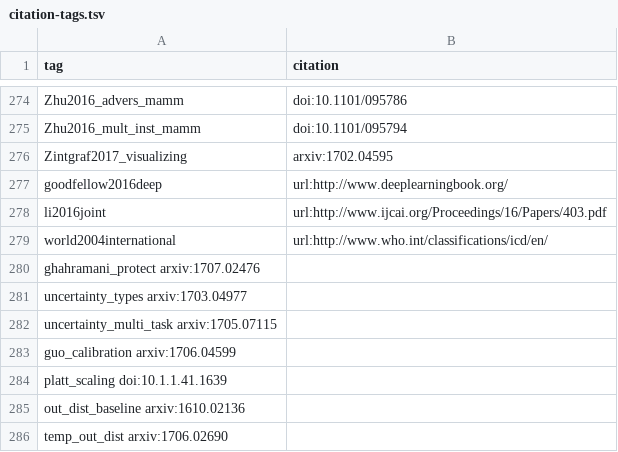
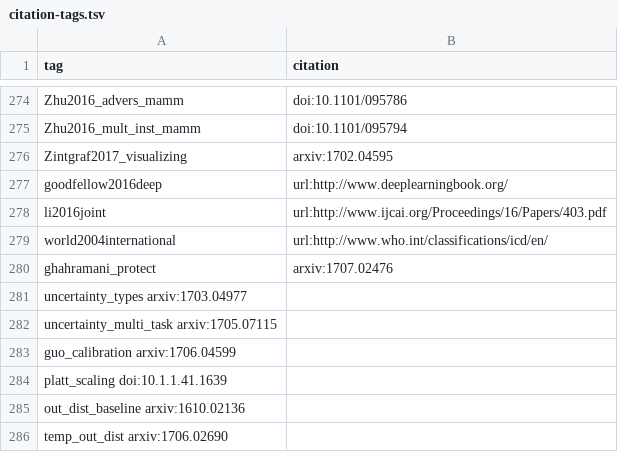
Before and after one commit to greenelab/deep-review, a TSV file: content/citation-tags.tsv, drawn as a sheet; only a part is shown, gaps mark what is left out; removed rows and columns are numbered as before the commit, all else as after; the diff names each change by its address in the sheet, - before the commit and + after, or states it on an @@ line.

Commit message:
Update citation-tags.tsv

```diff
--- a/content/citation-tags.tsv
+++ b/content/citation-tags.tsv
-row 280: ghahramani_protect arxiv:1707.02476
+row 280: ghahramani_protect | arxiv:1707.02476
```
